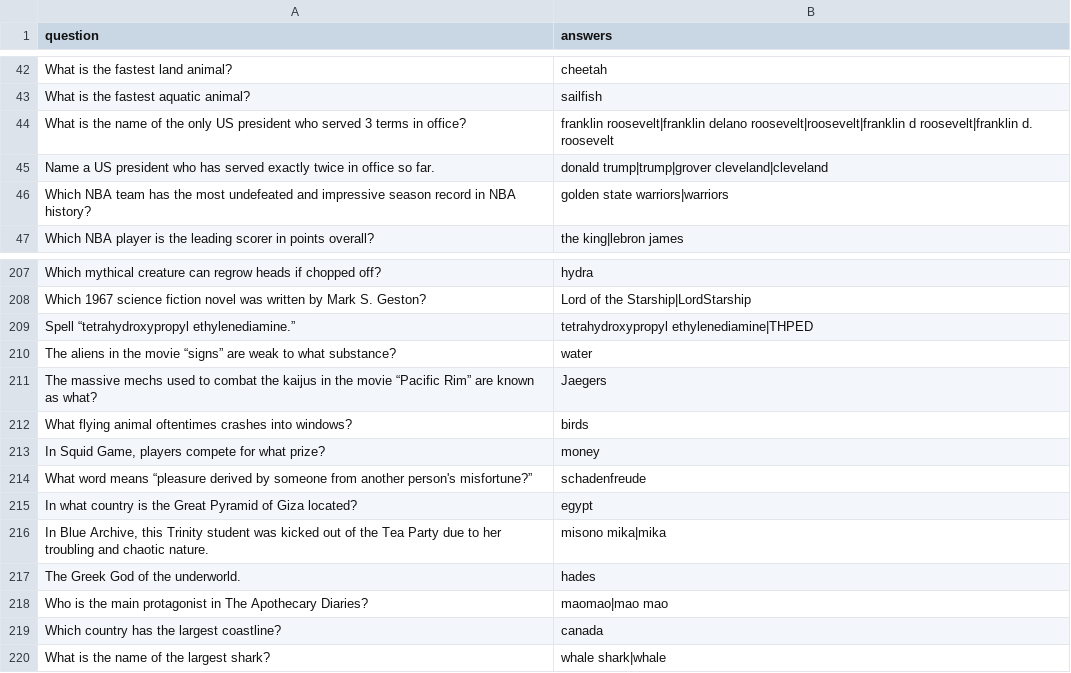
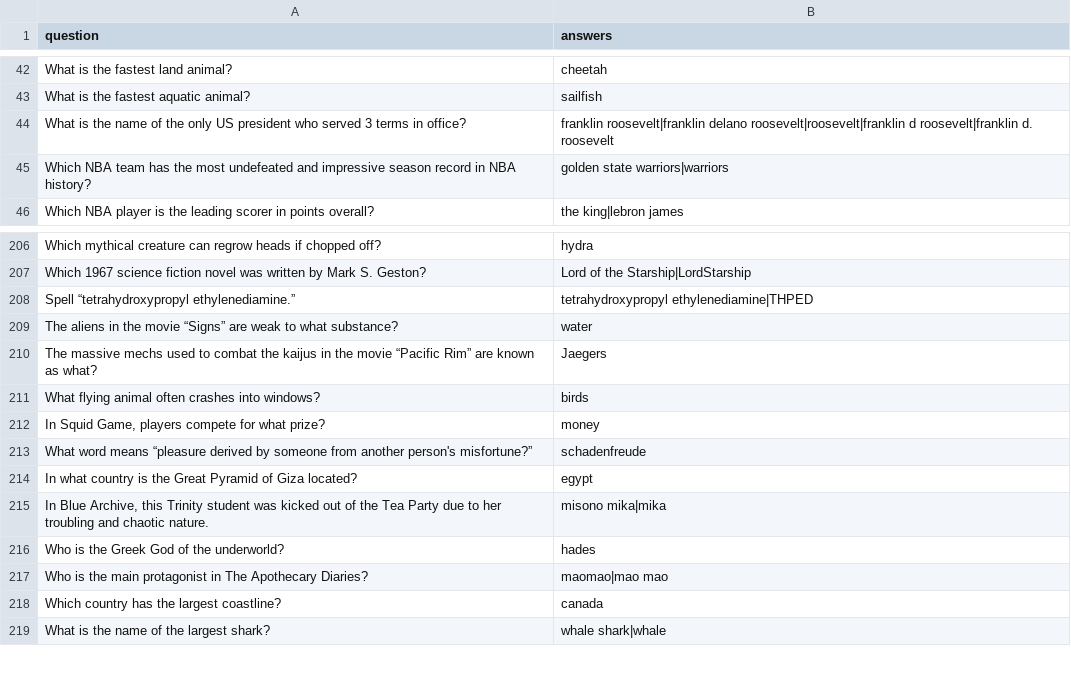
Before and after one commit to LordStarship/b1jou, a CSV file: trivia_sheet.csv, drawn as a sheet; only a part is shown, gaps mark what is left out.

Commit message:
v2.15 shop functions, updated sheet

```diff
--- a/trivia_sheet.csv
+++ b/trivia_sheet.csv
@@ -44,3 +44,2 @@ question,answers
 "What is the name of the only US president who served 3 terms in office?","franklin roosevelt|franklin delano roosevelt|roosevelt|franklin d roosevelt|franklin d. roosevelt"
-"Name a US president who has served exactly twice in office so far.","donald trump|trump|grover cleveland|cleveland"
 "Which NBA team has the most undefeated and impressive season record in NBA history?","golden state warriors|warriors"
@@ -209,5 +208,5 @@ question,answers
 "Spell “tetrahydroxypropyl ethylenediamine.”","tetrahydroxypropyl ethylenediamine|THPED"
-"The aliens in the movie “signs” are weak to what substance?","water"
+"The aliens in the movie “Signs” are weak to what substance?","water"
 "The massive mechs used to combat the kaijus in the movie “Pacific Rim” are known as what?","Jaegers"
-"What flying animal oftentimes crashes into windows?","birds"
+"What flying animal often crashes into windows?","birds"
 "In Squid Game, players compete for what prize?","money"
@@ -216,3 +215,3 @@ question,answers
 "In Blue Archive, this Trinity student was kicked out of the Tea Party due to her troubling and chaotic nature.","misono mika|mika"
-"The Greek God of the underworld.","hades"
+"Who is the Greek God of the underworld?","hades"
 "Who is the main protagonist in The Apothecary Diaries?","maomao|mao mao"
```
Also changed, not shown: 2 other files.
